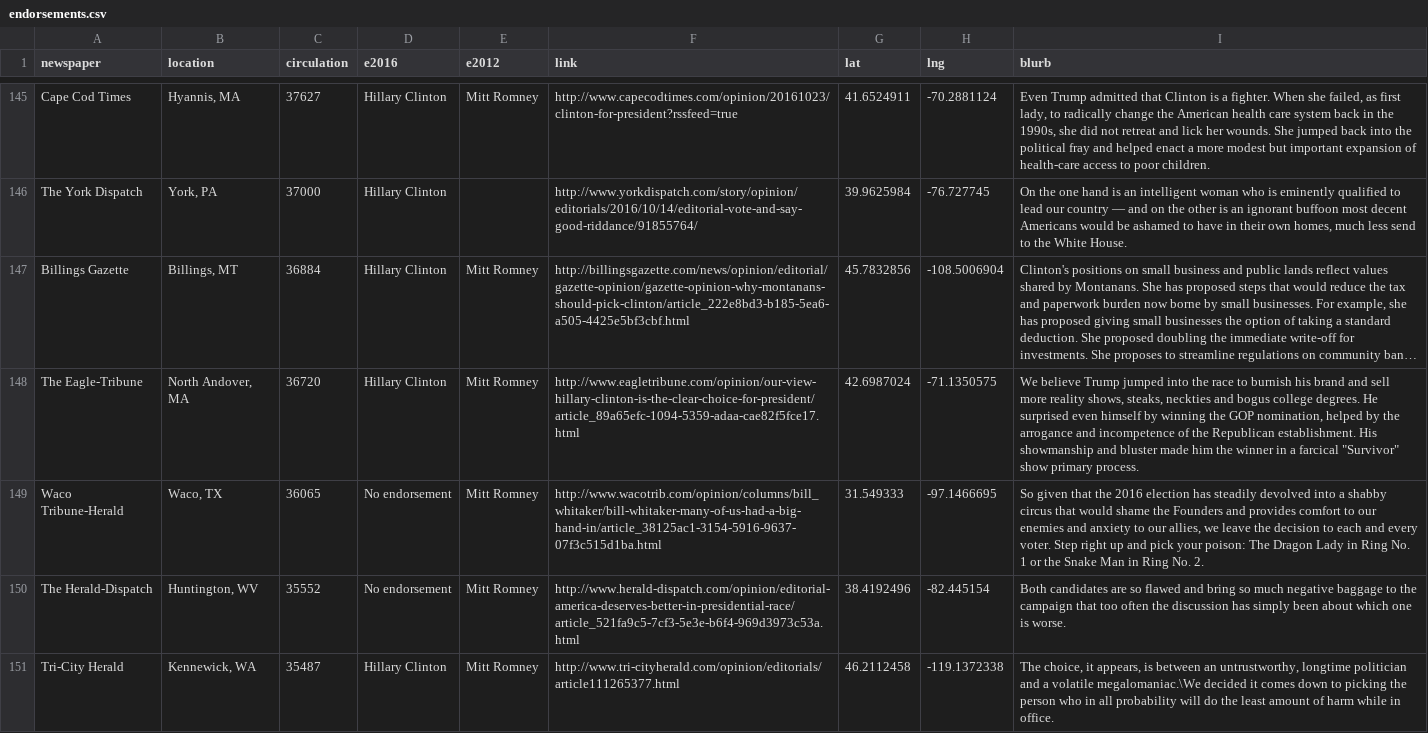
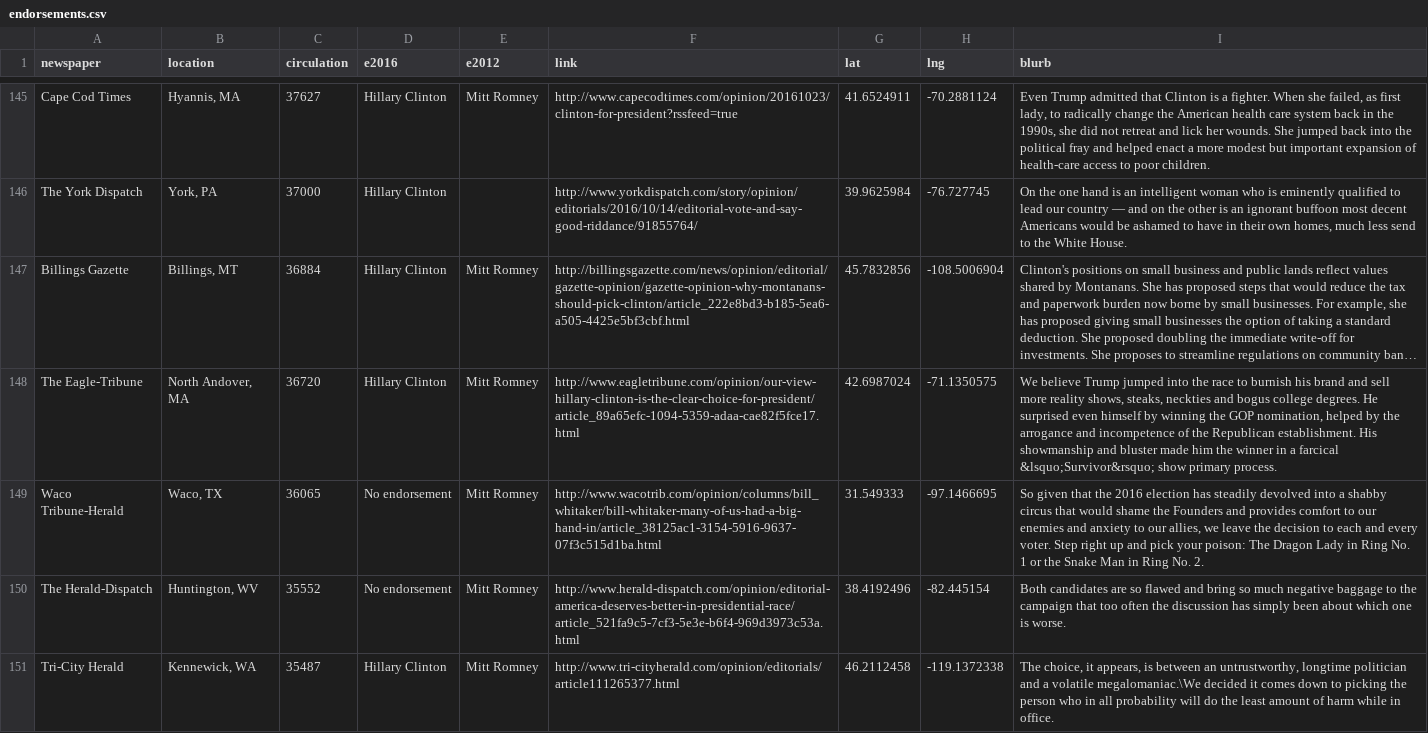
Before and after one commit to aptrick/aptrick.github.io, a CSV file: endorsements/data/endorsements.csv, drawn as a sheet; only a part is shown, gaps mark what is left out; long unchanged cells end in …; the diff covers the shown part only; the diff names each change by its address in the sheet, - before the commit and + after, or states it on an @@ line.

```diff
--- a/endorsements/data/endorsements.csv
+++ b/endorsements/data/endorsements.csv
-I148 (blurb): …a farcical "Survivor" show primary…
+I148 (blurb): …a farcical &lsquo;Survivor&rsquo; show primary…
```
Also changed, not shown: 9 edited cells elsewhere in this file, 7 other files.
